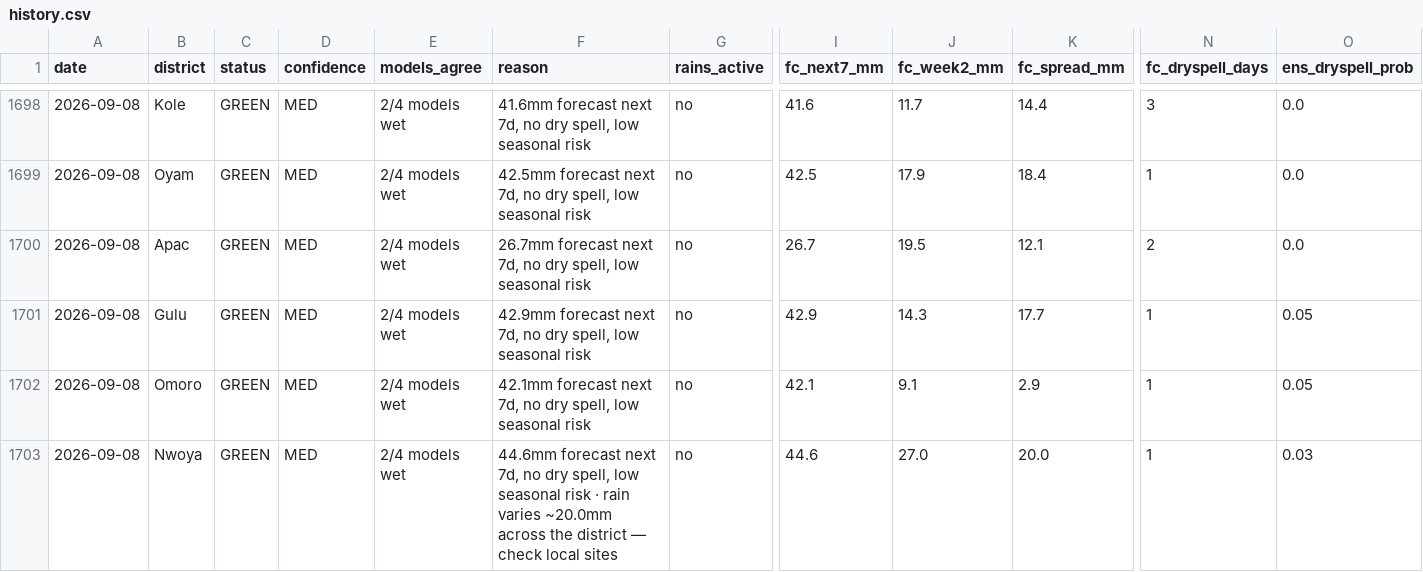
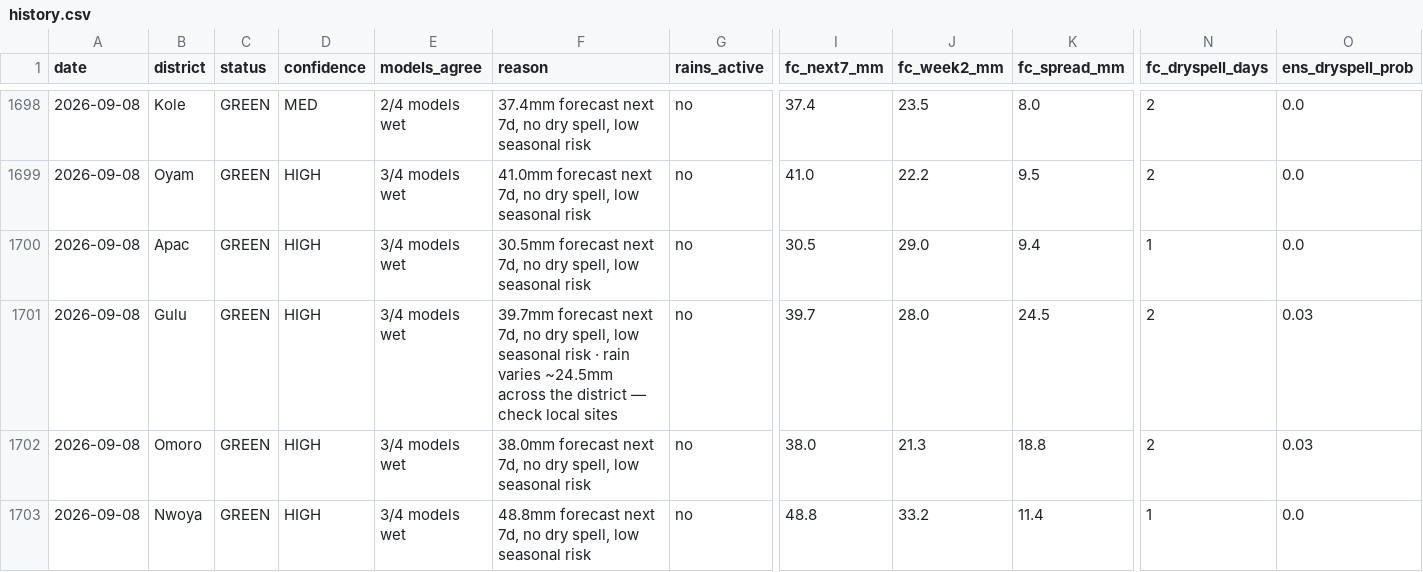
Before and after one commit to quinn-Uganda/planting-monitor, a CSV file: planting_monitor_out/history.csv, drawn as a sheet; only a part is shown, gaps mark what is left out; the diff covers the shown part only; the diff names each change by its address in the sheet, - before the commit and + after, or states it on an @@ line.

```diff
--- a/planting_monitor_out/history.csv
+++ b/planting_monitor_out/history.csv
-F1698 (reason): 41.6mm forecast next…
+F1698 (reason): 37.4mm forecast next…
-I1698 (fc_next7_mm): 41.6
+I1698 (fc_next7_mm): 37.4
-J1698 (fc_week2_mm): 11.7
+J1698 (fc_week2_mm): 23.5
-K1698 (fc_spread_mm): 14.4
+K1698 (fc_spread_mm): 8.0
-N1698 (fc_dryspell_days): 3
+N1698 (fc_dryspell_days): 2
-D1699:D1703 (confidence): MED
+D1699:D1703 (confidence): HIGH
-E1699:E1703 (models_agree): 2/4 models wet
+E1699:E1703 (models_agree): 3/4 models wet
-F1699 (reason): 42.5mm forecast next…
+F1699 (reason): 41.0mm forecast next…
-I1699 (fc_next7_mm): 42.5
+I1699 (fc_next7_mm): 41.0
-J1699 (fc_week2_mm): 17.9
+J1699 (fc_week2_mm): 22.2
-K1699 (fc_spread_mm): 18.4
+K1699 (fc_spread_mm): 9.5
-N1699 (fc_dryspell_days): 1
+N1699 (fc_dryspell_days): 2
-F1700 (reason): 26.7mm forecast next…
+F1700 (reason): 30.5mm forecast next…
-I1700 (fc_next7_mm): 26.7
+I1700 (fc_next7_mm): 30.5
-J1700 (fc_week2_mm): 19.5
+J1700 (fc_week2_mm): 29.0
-K1700 (fc_spread_mm): 12.1
+K1700 (fc_spread_mm): 9.4
-N1700 (fc_dryspell_days): 2
+N1700 (fc_dryspell_days): 1
-F1701 (reason): 42.9mm forecast next 7d, no dry spell, low seasonal risk
+F1701 (reason): 39.7mm forecast next 7d, no dry spell, low seasonal risk · rain varies ~24.5mm across the district — check local sites
-I1701 (fc_next7_mm): 42.9
+I1701 (fc_next7_mm): 39.7
-J1701 (fc_week2_mm): 14.3
+J1701 (fc_week2_mm): 28.0
-K1701 (fc_spread_mm): 17.7
+K1701 (fc_spread_mm): 24.5
-N1701:N1702 (fc_dryspell_days): 1
+N1701:N1702 (fc_dryspell_days): 2
-O1701:O1702 (ens_dryspell_prob): 0.05
+O1701:O1702 (ens_dryspell_prob): 0.03
-F1702 (reason): 42.1mm forecast next…
+F1702 (reason): 38.0mm forecast next…
-I1702 (fc_next7_mm): 42.1
+I1702 (fc_next7_mm): 38.0
-J1702 (fc_week2_mm): 9.1
+J1702 (fc_week2_mm): 21.3
-K1702 (fc_spread_mm): 2.9
+K1702 (fc_spread_mm): 18.8
-F1703 (reason): 44.6mm forecast next 7d, no dry spell, low seasonal risk · rain varies ~20.0mm across the district — check local sites
+F1703 (reason): 48.8mm forecast next 7d, no dry spell, low seasonal risk
-I1703 (fc_next7_mm): 44.6
+I1703 (fc_next7_mm): 48.8
-J1703 (fc_week2_mm): 27.0
+J1703 (fc_week2_mm): 33.2
-K1703 (fc_spread_mm): 20.0
+K1703 (fc_spread_mm): 11.4
-O1703 (ens_dryspell_prob): 0.03
+O1703 (ens_dryspell_prob): 0.0
```
Also changed, not shown: 89 edited cells elsewhere in this file, planting_monitor_out/status_today.csv, 4 other files.
